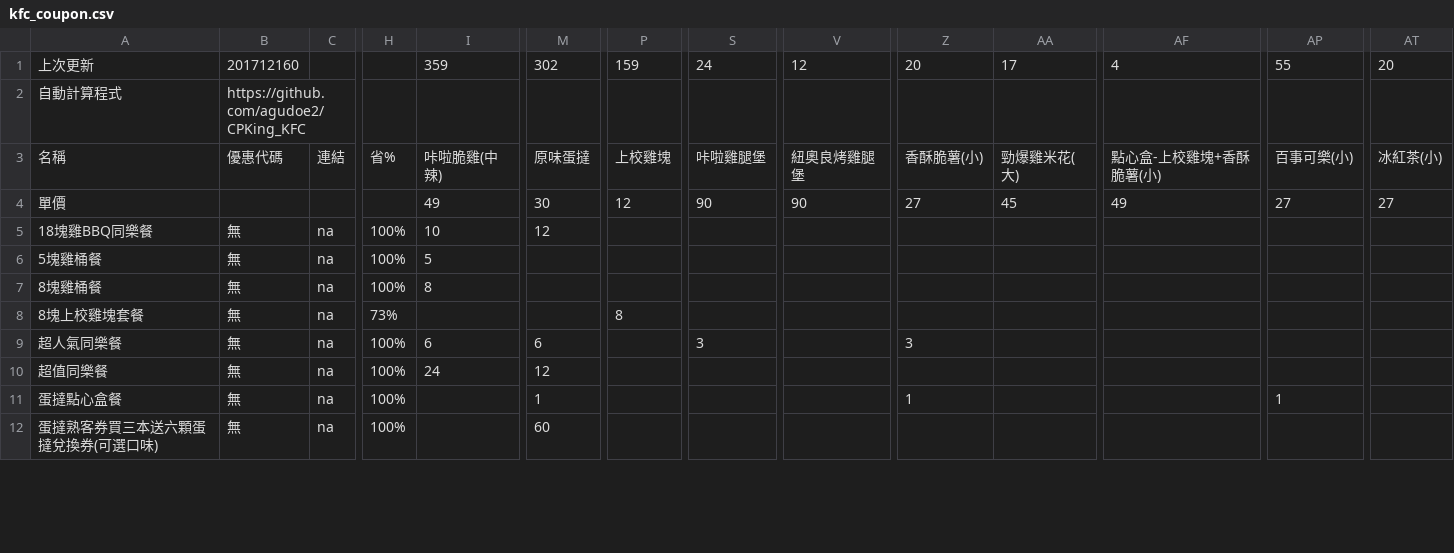
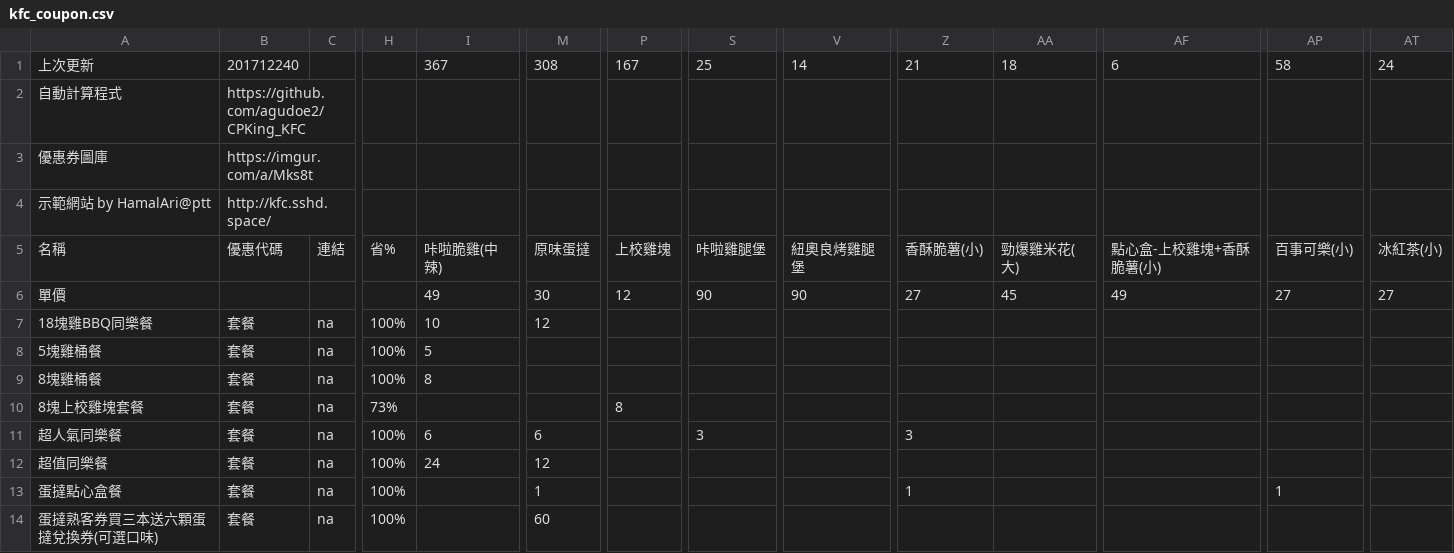
Before and after one commit to agudoe2/CPKing_KFC, a CSV file: kfc_coupon.csv, drawn as a sheet; only a part is shown, gaps mark what is left out; addresses are those after the commit; rows hold the shown columns only; the diff covers the shown part only; the diff names each change by its address in the sheet, - before the commit and + after, or states it on an @@ line.

Commit message:
版本號201712240 新增網址：自動計算程式、優惠券圖庫 新增自由時報優惠券*5：17295 17291 17292 17294 17293 把原有肯德基提供改為套餐 coupon.txt 列出所有單點

```diff
--- a/kfc_coupon.csv
+++ b/kfc_coupon.csv
-B1: 201712160
+B1: 201712240
-I1: 359
+I1: 367
-M1: 302
+M1: 308
-P1: 159
+P1: 167
-S1: 24
+S1: 25
-V1: 12
+V1: 14
-Z1: 20
+Z1: 21
-AA1: 17
+AA1: 18
-AF1: 4
+AF1: 6
-AP1: 55
+AP1: 58
-AT1: 20
+AT1: 24
+row 3: 優惠券圖庫 | https://imgur.com/a/Mks8t
+row 4: 示範網站 by HamalAri@ptt | http://kfc.sshd.space/
-B7:B14: 無
+B7:B14: 套餐
```
Also changed, not shown: 5 added rows and 42 edited cells elsewhere in this file, 1 other file.
